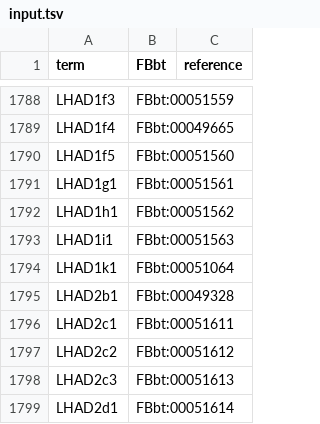
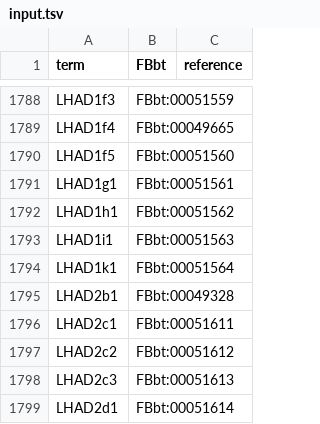
Before and after one commit to FlyBase/flybase-ontology-scripts, a TSV file: neuron_symbols/src/input.tsv, drawn as a sheet; only a part is shown, gaps mark what is left out.

Commit message:
Update input.tsv

```diff
--- a/neuron_symbols/src/input.tsv
+++ b/neuron_symbols/src/input.tsv
@@ -1793,3 +1793,3 @@ LHAD1h1	FBbt:00051562
 LHAD1i1	FBbt:00051563	
-LHAD1k1	FBbt:00051064	
+LHAD1k1	FBbt:00051564	
 LHAD2b1	FBbt:00049328	
```
